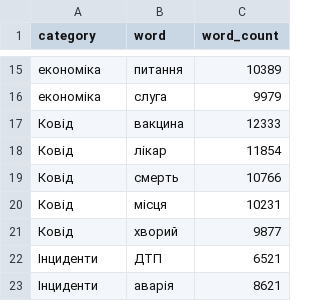
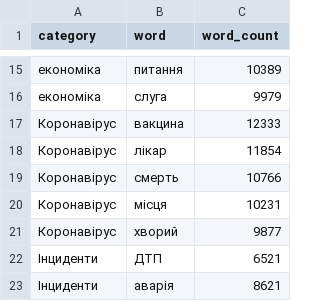
Before and after one commit to sergio-ivanuzzo/eko-media, a CSV file: public/data/2021/02/word_cloud_all_feb_2021.csv, drawn as a sheet; only a part is shown, gaps mark what is left out.

```diff
--- a/public/data/2021/02/word_cloud_all_feb_2021.csv
+++ b/public/data/2021/02/word_cloud_all_feb_2021.csv
@@ -16,7 +16,7 @@ category,word,word_count
 економіка,слуга ,9979
-Ковід,вакцина,12333
-Ковід,лікар,11854
-Ковід,смерть,10766
-Ковід,місця,10231
-Ковід,хворий,9877
+Коронавірус,вакцина,12333
+Коронавірус,лікар,11854
+Коронавірус,смерть,10766
+Коронавірус,місця,10231
+Коронавірус,хворий,9877
 Інциденти,ДТП,6521
```
Also changed, not shown: public/data/2021/02/category_all_feb_2021.csv, 13 other files.
